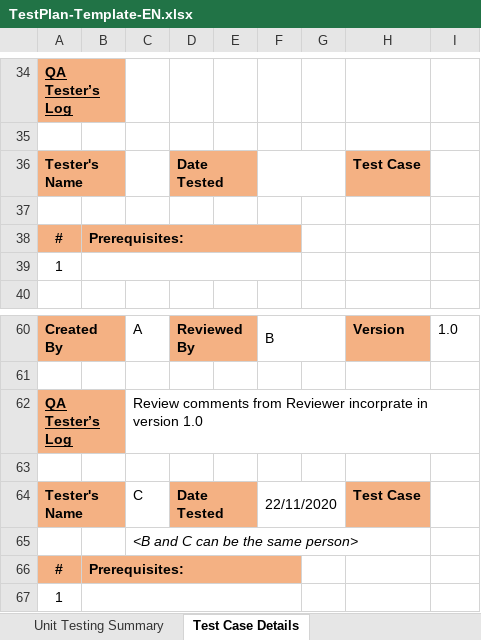
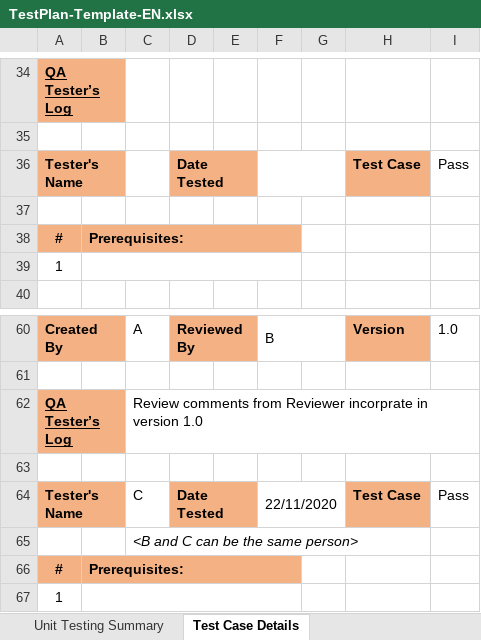
Before and after one commit to thutha048/ISD.ICT.20221-20194850.LuuThiThuThao, an Excel workbook: Program/TestPlan-Template-EN.xlsx, sheet Test Case Details, drawn as a sheet; only a part is shown, gaps mark what is left out; values as stored, in another font and other column widths than the file's, no borders; the diff names each change by its address in the sheet, - before the commit and + after, or states it on an @@ line.

Commit message:
lab08

```diff
--- a/Program/TestPlan-Template-EN.xlsx (sheet Test Case Details)
+++ b/Program/TestPlan-Template-EN.xlsx (sheet Test Case Details)
-I36: (empty)
+I36: Pass
-I64: (empty)
+I64: Pass
```
Also changed, not shown: charts or pictures.
